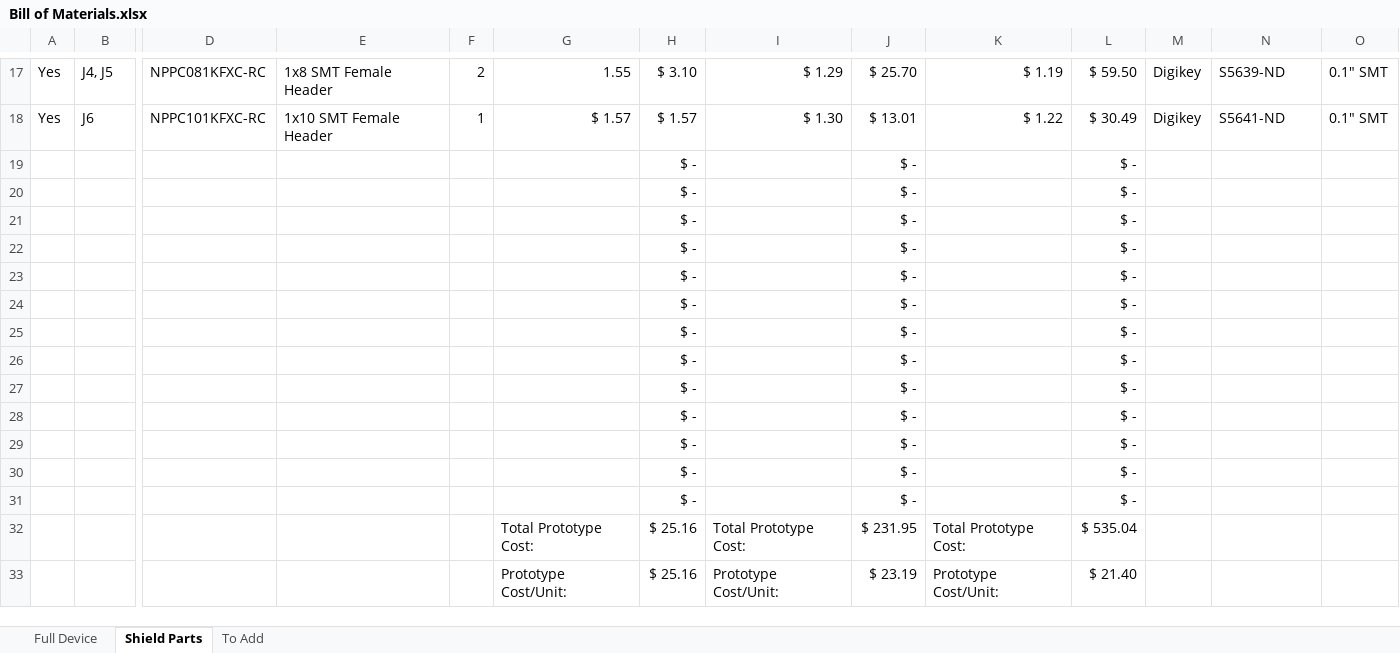
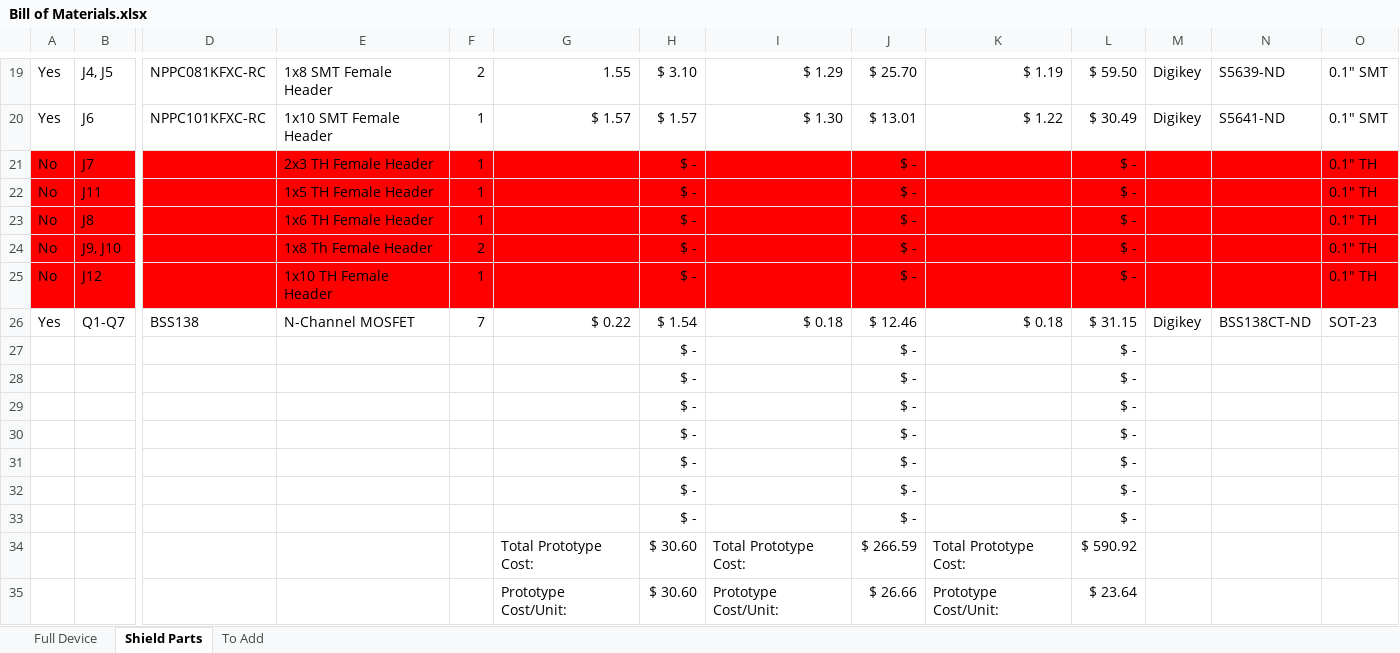
Before and after one commit to madvoid/LEMSv2, an Excel workbook: Hardware Information/Bill of Materials.xlsx, sheet Shield Parts, drawn as a sheet; only a part is shown, gaps mark what is left out; values as stored, in another font and other column widths than the file's, no borders; removed rows and columns are numbered as before the commit, all else as after; rows hold the shown columns only; the diff covers the shown part only; the diff names each change by its address in the sheet, - before the commit and + after, or states it on an @@ line.

Commit message:
Added more parts to schematic

```diff
--- a/Hardware Information/Bill of Materials.xlsx (sheet Shield Parts)
+++ b/Hardware Information/Bill of Materials.xlsx (sheet Shield Parts)
+row 21: No | J7 |  | 2x3 TH Female Header | 1 |  | $ - |  | $ - |  | $ - |  |  | 0.1" TH
+row 22: No | J11 |  | 1x5 TH Female Header | 1 |  | $ - |  | $ - |  | $ - |  |  | 0.1" TH
+row 23: No | J8 |  | 1x6 TH Female Header | 1 |  | $ - |  | $ - |  | $ - |  |  | 0.1" TH
+row 24: No | J9, J10 |  | 1x8 Th Female Header | 2 |  | $ - |  | $ - |  | $ - |  |  | 0.1" TH
+row 25: No | J12 |  | 1x10 TH Female Header | 1 |  | $ - |  | $ - |  | $ - |  |  | 0.1" TH
+row 26: Yes | Q1-Q7 | BSS138 | N-Channel MOSFET | 7 | $ 0.22 | $ 1.54 | $ 0.18 | $ 12.46 | $ 0.18 | $ 31.15 | Digikey | BSS138CT-ND | SOT-23
-row 26:  |  |  |  |  |  | $ - |  | $ - |  | $ -
-row 27:  |  |  |  |  |  | $ - |  | $ - |  | $ -
-row 28:  |  |  |  |  |  | $ - |  | $ - |  | $ -
-row 29:  |  |  |  |  |  | $ - |  | $ - |  | $ -
-row 30:  |  |  |  |  |  | $ - |  | $ - |  | $ -
-row 31:  |  |  |  |  |  | $ - |  | $ - |  | $ -
-H34:H35: $ 25.16
+H34:H35: $ 30.60
-J34: $ 231.95
+J34: $ 266.59
-L34: $ 535.04
+L34: $ 590.92
-J35: $ 23.19
+J35: $ 26.66
-L35: $ 21.40
+L35: $ 23.64
```
Also changed, not shown: 3 added rows, 1 removed row and 24 edited cells elsewhere in this sheet, sheet To Add, formulas that keep their value, Hardware Information/Pin List.xlsx, 7 other files.
